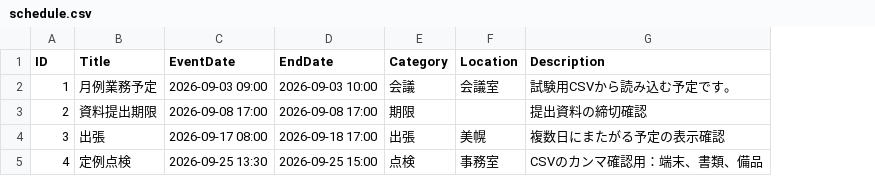
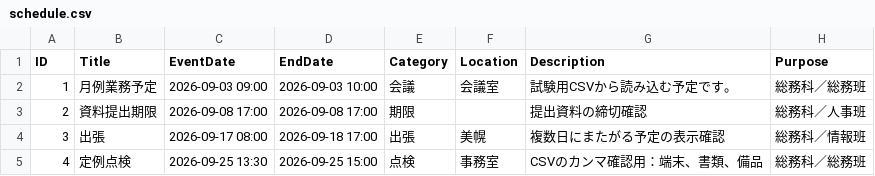
Before and after one commit to porihuru/yoteihyou, a CSV file: data/schedule.csv, drawn as a sheet; the diff names each change by its address in the sheet, - before the commit and + after, or states it on an @@ line.

```diff
--- a/data/schedule.csv
+++ b/data/schedule.csv
+column H (Purpose), rows 2-5: 総務科／総務班 | 総務科／人事班 | 総務科／情報班 | 総務科／総務班
```
Also changed, not shown: 8 other files.
